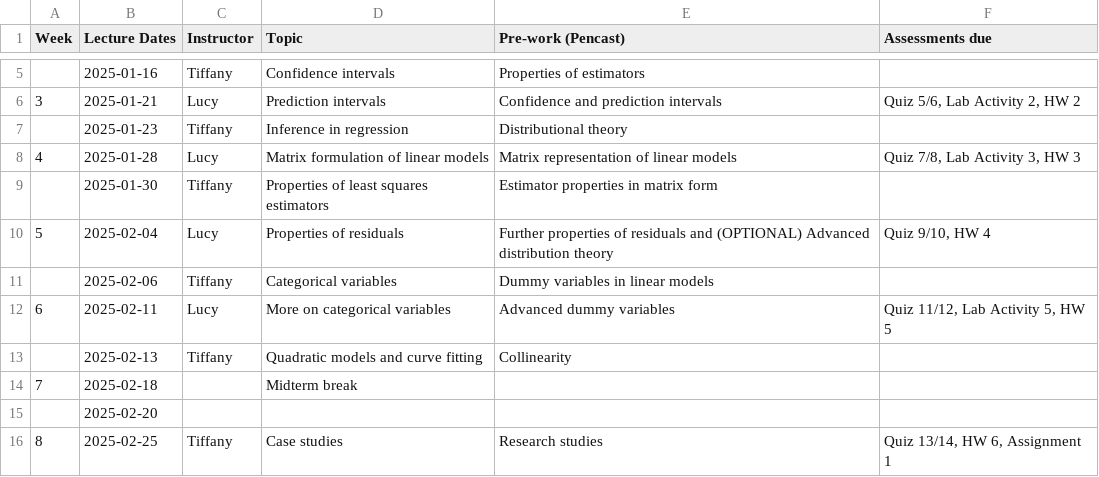
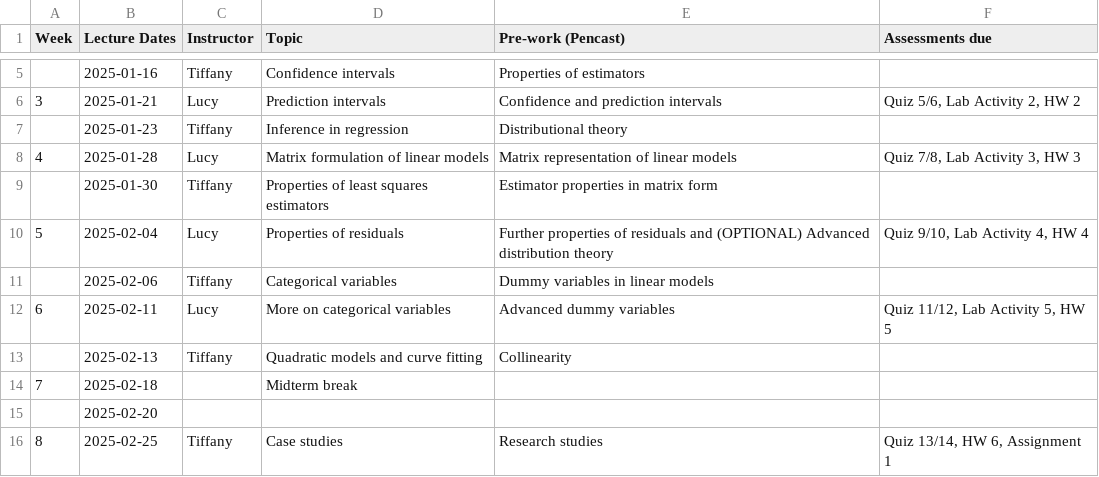
Before and after one commit to UBC-STAT/stat-306-student, a CSV file: 2024-schedule.csv, drawn as a sheet; only a part is shown, gaps mark what is left out.

Commit message:
fixed missing lab activity 4

```diff
--- a/2024-schedule.csv
+++ b/2024-schedule.csv
@@ -9,3 +9,3 @@ Week,Lecture Dates,Instructor,Topic,Pre-work (Pencast),Assessments due
 ,2025-01-30,Tiffany,Properties of least squares estimators,Estimator properties in matrix form,
-5,2025-02-04,Lucy,Properties of residuals,Further properties of residuals and (OPTIONAL) Advanced distribution theory,"Quiz 9/10, HW 4"
+5,2025-02-04,Lucy,Properties of residuals,Further properties of residuals and (OPTIONAL) Advanced distribution theory,"Quiz 9/10, Lab Activity 4, HW 4"
 ,2025-02-06,Tiffany,Categorical variables ,Dummy variables in linear models,
```
